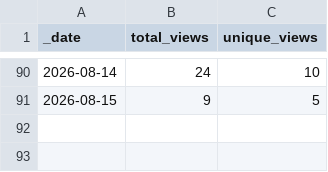
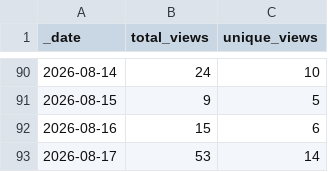
Before and after one commit to NOAA-GFDL/MDTF-diagnostics, a CSV file: traffic/views.csv, drawn as a sheet; only a part is shown, gaps mark what is left out; the diff names each change by its address in the sheet, - before the commit and + after, or states it on an @@ line.

```diff
--- a/traffic/views.csv
+++ b/traffic/views.csv
+row 92: 2026-08-16 | 15 | 6
+row 93: 2026-08-17 | 53 | 14
```
Also changed, not shown: traffic/clones.csv, 1 other file.
